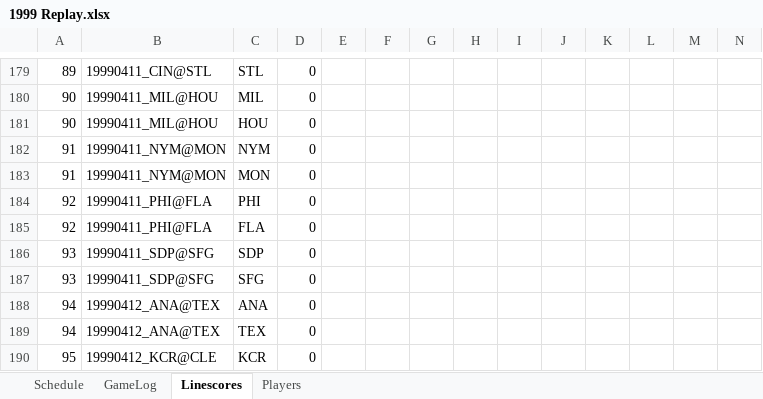
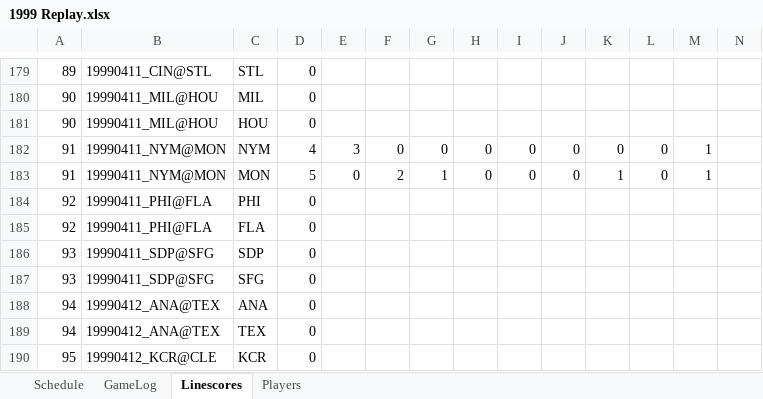
Before and after one commit to jrg06009/JGSOM, an Excel workbook: data/1999 Replay.xlsx, sheet Linescores, drawn as a sheet; only a part is shown, gaps mark what is left out; values as stored, in another font and other column widths than the file's, no borders; removed rows and columns are numbered as before the commit, all else as after; rows hold the shown columns only; the diff names each change by its address in the sheet, - before the commit and + after, or states it on an @@ line.

```diff
--- a/data/1999 Replay.xlsx (sheet Linescores)
+++ b/data/1999 Replay.xlsx (sheet Linescores)
-row 182: 91 | 19990411_NYM@MON | NYM | 0
-row 183: 91 | 19990411_NYM@MON | MON | 0
+row 182: 91 | 19990411_NYM@MON | NYM | 4 | 3 | 0 | 0 | 0 | 0 | 0 | 0 | 0 | 1
+row 183: 91 | 19990411_NYM@MON | MON | 5 | 0 | 2 | 1 | 0 | 0 | 0 | 1 | 0 | 1
```
Also changed, not shown: sheet GameLog, sheet Schedule.
